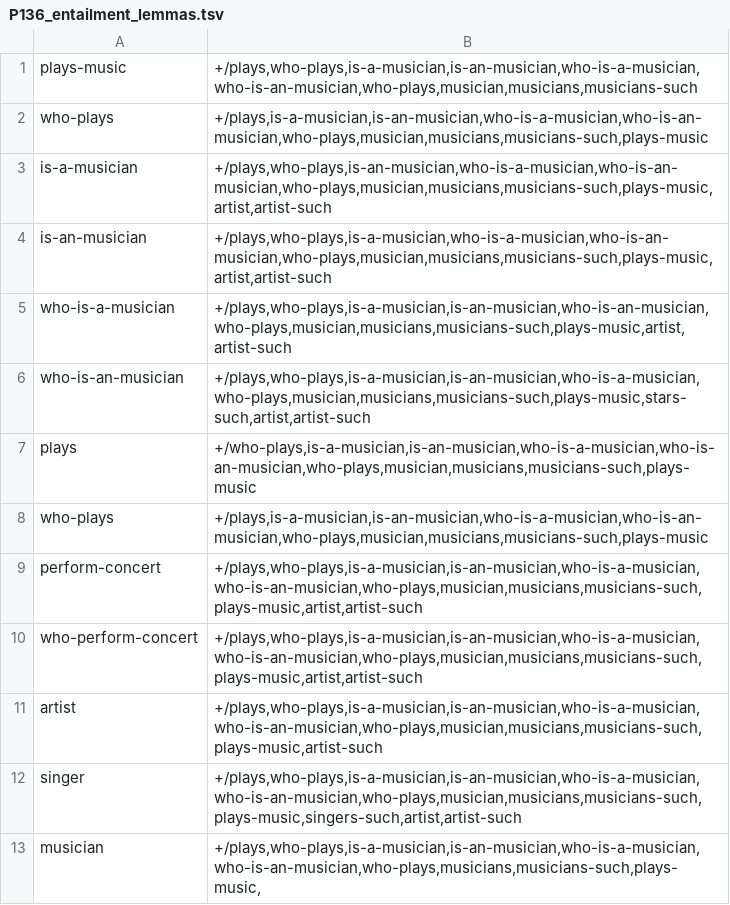
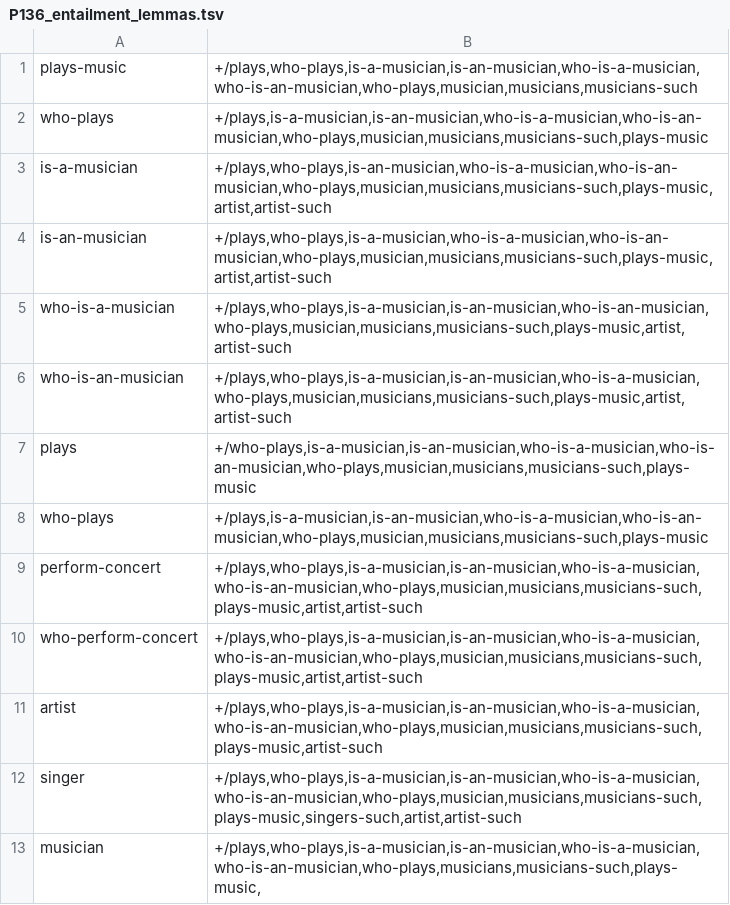
Before and after one commit to yanaiela/lm_meaning, a TSV file: data/pattern_data/P136_entailment_lemmas.tsv, drawn as a sheet; only a part is shown.

Commit message:
Update P136_entailment_lemmas.tsv

```diff
--- a/data/pattern_data/P136_entailment_lemmas.tsv
+++ b/data/pattern_data/P136_entailment_lemmas.tsv
@@ -5,3 +5,3 @@ is-an-musician	+/plays,who-plays,is-a-musician,who-is-a-musician,who-is-an-music
 who-is-a-musician	+/plays,who-plays,is-a-musician,is-an-musician,who-is-an-musician,who-plays,musician,musicians,musicians-such,plays-music,artist,artist-such
-who-is-an-musician	+/plays,who-plays,is-a-musician,is-an-musician,who-is-a-musician,who-plays,musician,musicians,musicians-such,plays-music,stars-such,artist,artist-such
+who-is-an-musician	+/plays,who-plays,is-a-musician,is-an-musician,who-is-a-musician,who-plays,musician,musicians,musicians-such,plays-music,artist,artist-such
 plays	+/who-plays,is-a-musician,is-an-musician,who-is-a-musician,who-is-an-musician,who-plays,musician,musicians,musicians-such,plays-music
```
